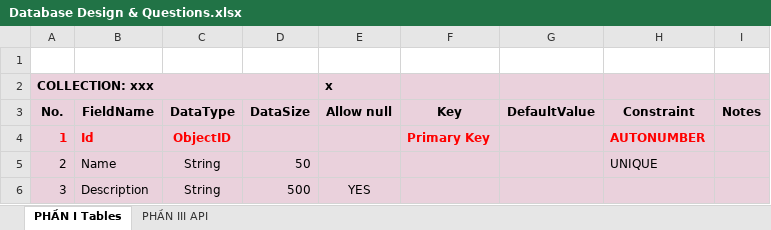
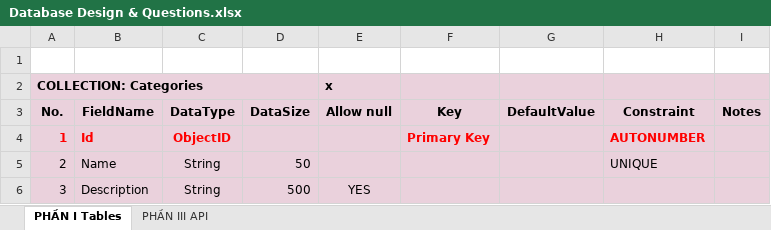
Before and after one commit to ngothanhtung/nodejs-tutorials, an Excel workbook: Homeworks/Mongodb/Database Design & Questions.xlsx, sheet PHẦN I Tables, drawn as a sheet; only a part is shown; values as stored, in another font and other column widths than the file's, no borders; the diff names each change by its address in the sheet, - before the commit and + after, or states it on an @@ line.

```diff
--- a/Homeworks/Mongodb/Database Design & Questions.xlsx (sheet PHẦN I Tables)
+++ b/Homeworks/Mongodb/Database Design & Questions.xlsx (sheet PHẦN I Tables)
-A2: COLLECTION: xxx
+A2: COLLECTION: Categories
```
Also changed, not shown: 9 other files.
